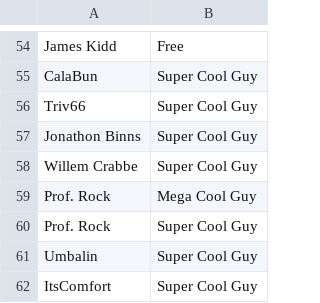
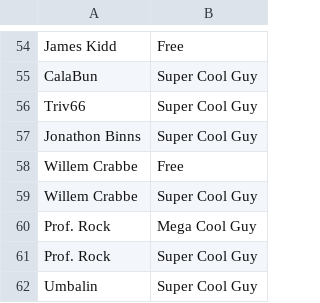
Before and after one commit to bobwulff/patreonscroll, a CSV file: patrons.csv, drawn as a sheet; only a part is shown, gaps mark what is left out; the shorter side is filled out with more unchanged rows.

```diff
--- a/patrons.csv
+++ b/patrons.csv
@@ -57,2 +57,3 @@ Triv66,Super Cool Guy
 Jonathon Binns,Super Cool Guy
+Willem Crabbe,Free
 Willem Crabbe,Super Cool Guy
```
